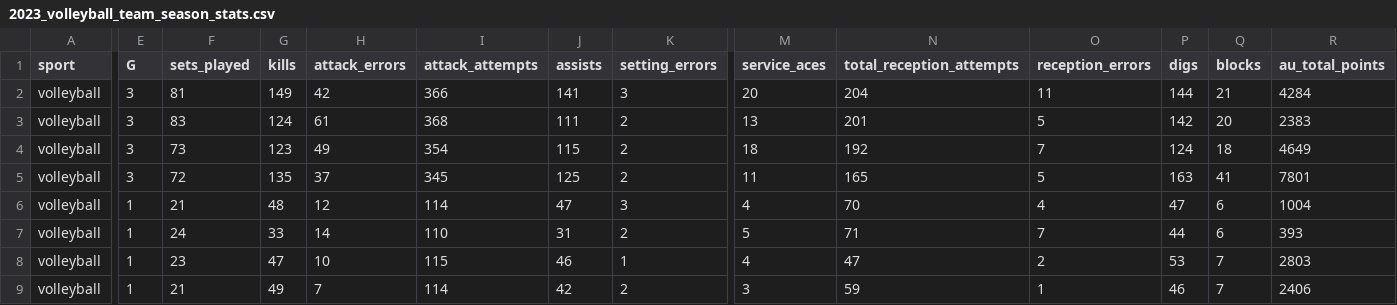
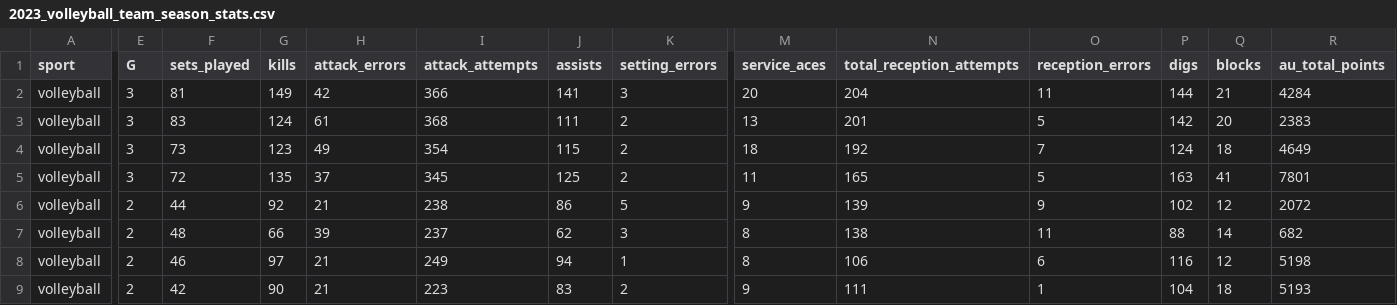
Before and after one commit to armstjc/athletes-unlimited-data, a CSV file: volleyball/team_stats/season_stats/2023_volleyball_team_season_stats.csv, drawn as a sheet; only a part is shown, gaps mark what is left out; removed rows and columns are numbered as before the commit, all else as after; rows hold the shown columns only; the diff covers the shown part only; the diff names each change by its address in the sheet, - before the commit and + after, or states it on an @@ line.

```diff
--- a/volleyball/team_stats/season_stats/2023_volleyball_team_season_stats.csv
+++ b/volleyball/team_stats/season_stats/2023_volleyball_team_season_stats.csv
-row 6: volleyball | 1 | 21 | 48 | 12 | 114 | 47 | 3 | 4 | 70 | 4 | 47 | 6 | 1004
+row 6: volleyball | 2 | 44 | 92 | 21 | 238 | 86 | 5 | 9 | 139 | 9 | 102 | 12 | 2072
-E7 (G): 1
+E7 (G): 2
-F7 (sets_played): 24
+F7 (sets_played): 48
-G7 (kills): 33
+G7 (kills): 66
-H7 (attack_errors): 14
+H7 (attack_errors): 39
-I7 (attack_attempts): 110
+I7 (attack_attempts): 237
-J7 (assists): 31
+J7 (assists): 62
-K7 (setting_errors): 2
+K7 (setting_errors): 3
-M7 (service_aces): 5
+M7 (service_aces): 8
-N7 (total_reception_attempts): 71
+N7 (total_reception_attempts): 138
-O7 (reception_errors): 7
+O7 (reception_errors): 11
-P7 (digs): 44
+P7 (digs): 88
-Q7 (blocks): 6
+Q7 (blocks): 14
-R7 (au_total_points): 393
+R7 (au_total_points): 682
-row 8: volleyball | 1 | 23 | 47 | 10 | 115 | 46 | 1 | 4 | 47 | 2 | 53 | 7 | 2803
-row 9: volleyball | 1 | 21 | 49 | 7 | 114 | 42 | 2 | 3 | 59 | 1 | 46 | 7 | 2406
+row 8: volleyball | 2 | 46 | 97 | 21 | 249 | 94 | 1 | 8 | 106 | 6 | 116 | 12 | 5198
+row 9: volleyball | 2 | 42 | 90 | 21 | 223 | 83 | 2 | 9 | 111 | 1 | 104 | 18 | 5193
```
Also changed, not shown: 3 edited cells elsewhere in this file, volleyball/team_stats/game_stats/2023_volleyball_team_game_stats.csv, 1 other file.
